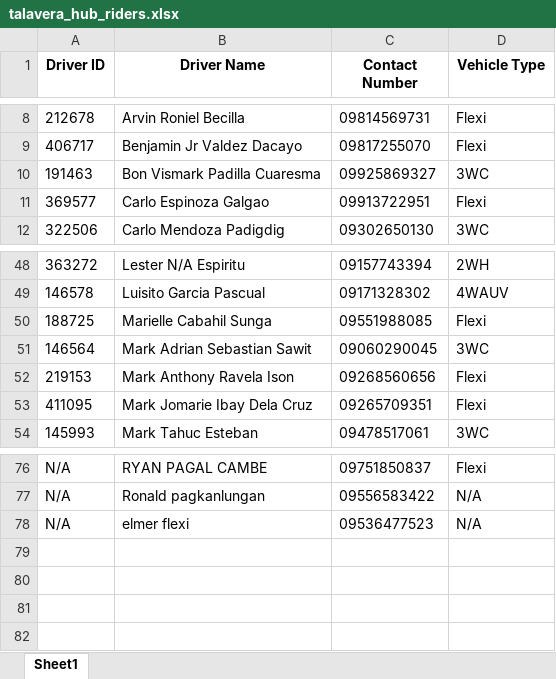
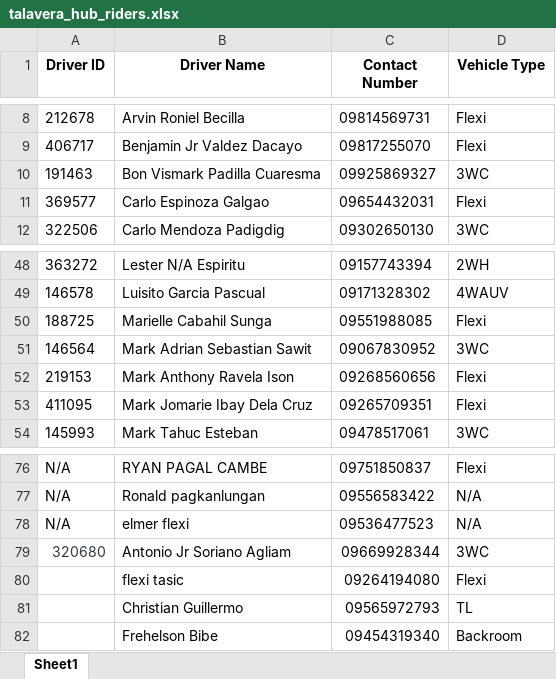
Before and after one commit to skylher004/spx_talavera, an Excel workbook: talavera_hub_riders.xlsx, sheet Sheet1, drawn as a sheet; only a part is shown, gaps mark what is left out; values as stored, in another font and other column widths than the file's, no borders; the diff names each change by its address in the sheet, - before the commit and + after, or states it on an @@ line.

```diff
--- a/talavera_hub_riders.xlsx (sheet Sheet1)
+++ b/talavera_hub_riders.xlsx (sheet Sheet1)
-C11 (Contact Number): 09913722951
+C11 (Contact Number): 09654432031
-C51 (Contact Number): 09060290045
+C51 (Contact Number): 09067830952
+row 79: 320680 | Antonio Jr Soriano Agliam | 09669928344 | 3WC
+row 80:  | flexi tasic | 09264194080 | Flexi
+row 81:  | Christian Guillermo | 09565972793 | TL
+row 82:  | Frehelson Bibe | 09454319340 | Backroom
```
Also changed, not shown: 8 other files.
